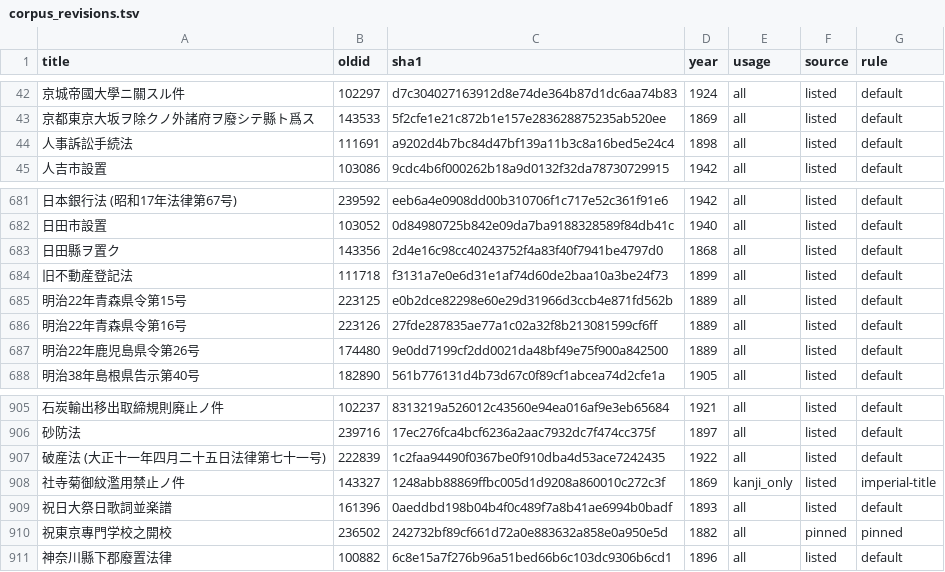
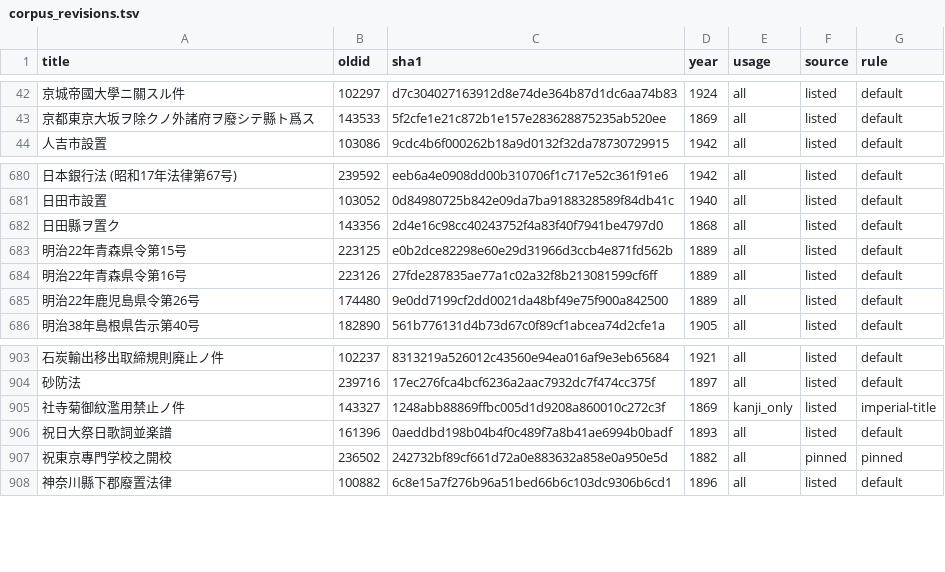
Before and after one commit to bachikawa/agent-skills, a TSV file: tools/kundoku-bungo/corpus_revisions.tsv, drawn as a sheet; only a part is shown, gaps mark what is left out; the diff names each change by its address in the sheet, - before the commit and + after, or states it on an @@ line.

```diff
--- a/tools/kundoku-bungo/corpus_revisions.tsv
+++ b/tools/kundoku-bungo/corpus_revisions.tsv
-row 44: 人事訴訟手続法 | 111691 | a9202d4b7bc84d47bf139a11b3c8a16bed5e24c4 | 1898 | all | listed | default
-row 684: 旧不動産登記法 | 111718 | f3131a7e0e6d31e1af74d60de2baa10a3be24f73 | 1899 | all | listed | default
-row 907: 破産法 (大正十一年四月二十五日法律第七十一号) | 222839 | 1c2faa94490f0367be0f910dba4d53ace7242435 | 1922 | all | listed | default
```
